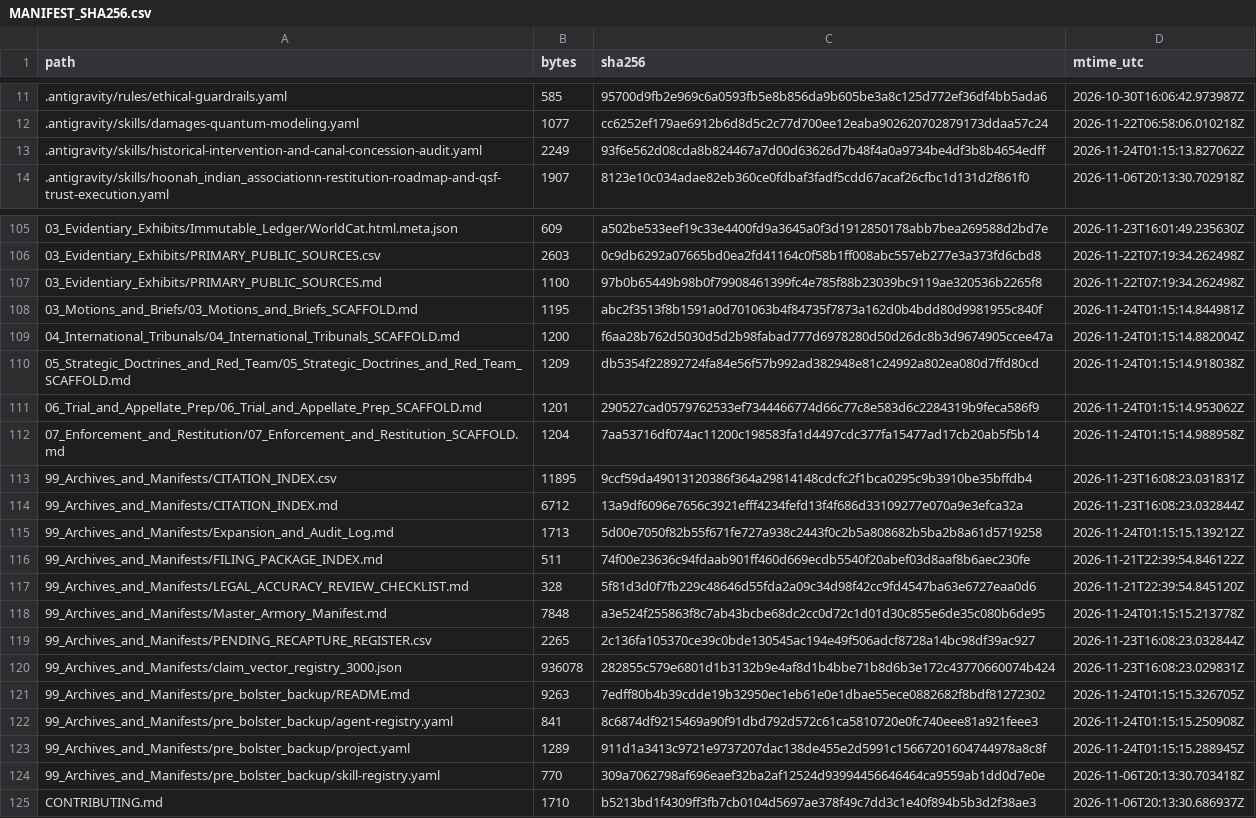
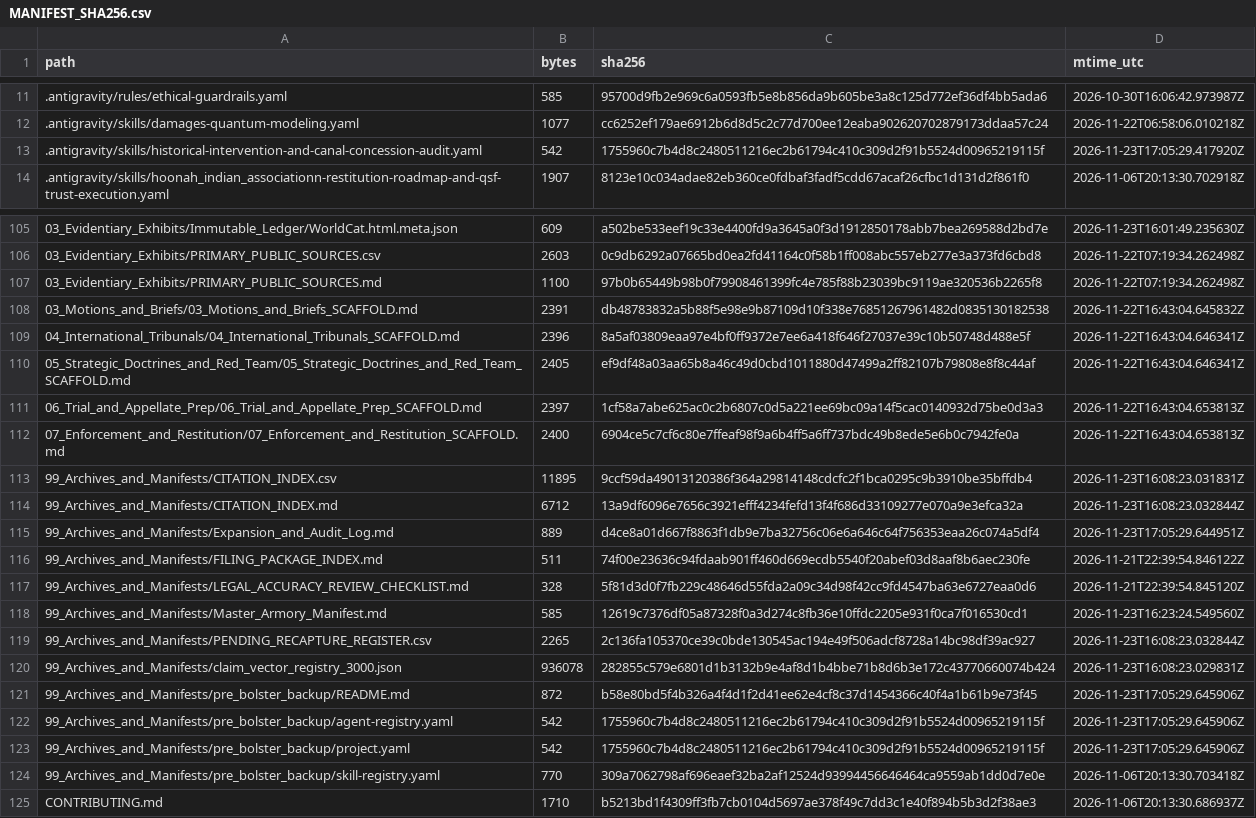
Before and after one commit to GlobalRestitutionAlliance/turtle-island-us-ak-hoonah-indian-association-master-litigation, a CSV file: 99_Archives_and_Manifests/MANIFEST_SHA256.csv, drawn as a sheet; only a part is shown, gaps mark what is left out; the diff covers the shown part only.

```diff
--- a/99_Archives_and_Manifests/MANIFEST_SHA256.csv
+++ b/99_Archives_and_Manifests/MANIFEST_SHA256.csv
@@ -12,3 +12,3 @@ path,bytes,sha256,mtime_utc
 .antigravity/skills/damages-quantum-modeling.yaml,1077,cc6252ef179ae6912b6d8d5c2c77d700ee12eaba902620702879173ddaa57c24,2026-11-22T06:58:06.010218Z
-.antigravity/skills/historical-intervention-and-canal-concession-audit.yaml,2249,93f6e562d08cda8b824467a7d00d63626d7b48f4a0a9734be4df3b8b4654edff,2026-11-24T01:15:13.827062Z
+.antigravity/skills/historical-intervention-and-canal-concession-audit.yaml,542,1755960c7b4d8c2480511216ec2b61794c410c309d2f91b5524d00965219115f,2026-11-23T17:05:29.417920Z
 .antigravity/skills/hoonah_indian_associationn-restitution-roadmap-and-qsf-trust-execution.yaml,1907,8123e10c034adae82eb360ce0fdbaf3fadf5cdd67acaf26cfbc1d131d2f861f0,2026-11-06T20:13:30.702918Z
@@ -107,18 +107,18 @@ path,bytes,sha256,mtime_utc
 03_Evidentiary_Exhibits/PRIMARY_PUBLIC_SOURCES.md,1100,97b0b65449b98b0f79908461399fc4e785f88b23039bc9119ae320536b2265f8,2026-11-22T07:19:34.262498Z
-03_Motions_and_Briefs/03_Motions_and_Briefs_SCAFFOLD.md,1195,abc2f3513f8b1591a0d701063b4f84735f7873a162d0b4bdd80d9981955c840f,2026-11-24T01:15:14.844981Z
-04_International_Tribunals/04_International_Tribunals_SCAFFOLD.md,1200,f6aa28b762d5030d5d2b98fabad777d6978280d50d26dc8b3d9674905ccee47a,2026-11-24T01:15:14.882004Z
-05_Strategic_Doctrines_and_Red_Team/05_Strategic_Doctrines_and_Red_Team_SCAFFOLD.md,1209,db5354f22892724fa84e56f57b992ad382948e81c24992a802ea080d7ffd80cd,2026-11-24T01:15:14.918038Z
-06_Trial_and_Appellate_Prep/06_Trial_and_Appellate_Prep_SCAFFOLD.md,1201,290527cad0579762533ef7344466774d66c77c8e583d6c2284319b9feca586f9,2026-11-24T01:15:14.953062Z
-07_Enforcement_and_Restitution/07_Enforcement_and_Restitution_SCAFFOLD.md,1204,7aa53716df074ac11200c198583fa1d4497cdc377fa15477ad17cb20ab5f5b14,2026-11-24T01:15:14.988958Z
+03_Motions_and_Briefs/03_Motions_and_Briefs_SCAFFOLD.md,2391,db48783832a5b88f5e98e9b87109d10f338e76851267961482d0835130182538,2026-11-22T16:43:04.645832Z
+04_International_Tribunals/04_International_Tribunals_SCAFFOLD.md,2396,8a5af03809eaa97e4bf0ff9372e7ee6a418f646f27037e39c10b50748d488e5f,2026-11-22T16:43:04.646341Z
+05_Strategic_Doctrines_and_Red_Team/05_Strategic_Doctrines_and_Red_Team_SCAFFOLD.md,2405,ef9df48a03aa65b8a46c49d0cbd1011880d47499a2ff82107b79808e8f8c44af,2026-11-22T16:43:04.646341Z
+06_Trial_and_Appellate_Prep/06_Trial_and_Appellate_Prep_SCAFFOLD.md,2397,1cf58a7abe625ac0c2b6807c0d5a221ee69bc09a14f5cac0140932d75be0d3a3,2026-11-22T16:43:04.653813Z
+07_Enforcement_and_Restitution/07_Enforcement_and_Restitution_SCAFFOLD.md,2400,6904ce5c7cf6c80e7ffeaf98f9a6b4ff5a6ff737bdc49b8ede5e6b0c7942fe0a,2026-11-22T16:43:04.653813Z
 99_Archives_and_Manifests/CITATION_INDEX.csv,11895,9ccf59da49013120386f364a29814148cdcfc2f1bca0295c9b3910be35bffdb4,2026-11-23T16:08:23.031831Z
 99_Archives_and_Manifests/CITATION_INDEX.md,6712,13a9df6096e7656c3921efff4234fefd13f4f686d33109277e070a9e3efca32a,2026-11-23T16:08:23.032844Z
-99_Archives_and_Manifests/Expansion_and_Audit_Log.md,1713,5d00e7050f82b55f671fe727a938c2443f0c2b5a808682b5ba2b8a61d5719258,2026-11-24T01:15:15.139212Z
+99_Archives_and_Manifests/Expansion_and_Audit_Log.md,889,d4ce8a01d667f8863f1db9e7ba32756c06e6a646c64f756353eaa26c074a5df4,2026-11-23T17:05:29.644951Z
 99_Archives_and_Manifests/FILING_PACKAGE_INDEX.md,511,74f00e23636c94fdaab901ff460d669ecdb5540f20abef03d8aaf8b6aec230fe,2026-11-21T22:39:54.846122Z
 99_Archives_and_Manifests/LEGAL_ACCURACY_REVIEW_CHECKLIST.md,328,5f81d3d0f7fb229c48646d55fda2a09c34d98f42cc9fd4547ba63e6727eaa0d6,2026-11-21T22:39:54.845120Z
-99_Archives_and_Manifests/Master_Armory_Manifest.md,7848,a3e524f255863f8c7ab43bcbe68dc2cc0d72c1d01d30c855e6de35c080b6de95,2026-11-24T01:15:15.213778Z
+99_Archives_and_Manifests/Master_Armory_Manifest.md,585,12619c7376df05a87328f0a3d274c8fb36e10ffdc2205e931f0ca7f016530cd1,2026-11-23T16:23:24.549560Z
 99_Archives_and_Manifests/PENDING_RECAPTURE_REGISTER.csv,2265,2c136fa105370ce39c0bde130545ac194e49f506adcf8728a14bc98df39ac927,2026-11-23T16:08:23.032844Z
 99_Archives_and_Manifests/claim_vector_registry_3000.json,936078,282855c579e6801d1b3132b9e4af8d1b4bbe71b8d6b3e172c43770660074b424,2026-11-23T16:08:23.029831Z
-99_Archives_and_Manifests/pre_bolster_backup/README.md,9263,7edff80b4b39cdde19b32950ec1eb61e0e1dbae55ece0882682f8bdf81272302,2026-11-24T01:15:15.326705Z
-99_Archives_and_Manifests/pre_bolster_backup/agent-registry.yaml,841,8c6874df9215469a90f91dbd792d572c61ca5810720e0fc740eee81a921feee3,2026-11-24T01:15:15.250908Z
-99_Archives_and_Manifests/pre_bolster_backup/project.yaml,1289,911d1a3413c9721e9737207dac138de455e2d5991c15667201604744978a8c8f,2026-11-24T01:15:15.288945Z
+99_Archives_and_Manifests/pre_bolster_backup/README.md,872,b58e80bd5f4b326a4f4d1f2d41ee62e4cf8c37d1454366c40f4a1b61b9e73f45,2026-11-23T17:05:29.645906Z
+99_Archives_and_Manifests/pre_bolster_backup/agent-registry.yaml,542,1755960c7b4d8c2480511216ec2b61794c410c309d2f91b5524d00965219115f,2026-11-23T17:05:29.645906Z
+99_Archives_and_Manifests/pre_bolster_backup/project.yaml,542,1755960c7b4d8c2480511216ec2b61794c410c309d2f91b5524d00965219115f,2026-11-23T17:05:29.645906Z
 99_Archives_and_Manifests/pre_bolster_backup/skill-registry.yaml,770,309a7062798af696eaef32ba2af12524d93994456646464ca9559ab1dd0d7e0e,2026-11-06T20:13:30.703418Z
```
Also changed, not shown: 77 edited cells elsewhere in this file, 37 other files.
